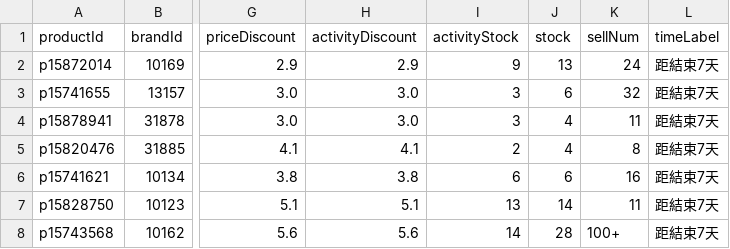
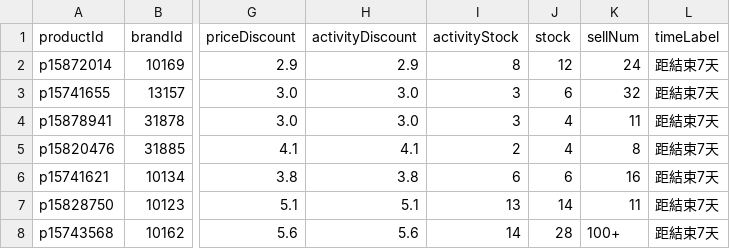
Before and after one commit to sophia-zhang-qwq/cdf-tracker, a CSV file: clearance/home_preview_skincare.csv, drawn as a sheet; only a part is shown, gaps mark what is left out; the diff names each change by its address in the sheet, - before the commit and + after, or states it on an @@ line.

```diff
--- a/clearance/home_preview_skincare.csv
+++ b/clearance/home_preview_skincare.csv
-I2 (activityStock): 9
+I2 (activityStock): 8
-J2 (stock): 13
+J2 (stock): 12
```
Also changed, not shown: clearance/today_skincare.csv, 1 other file.
